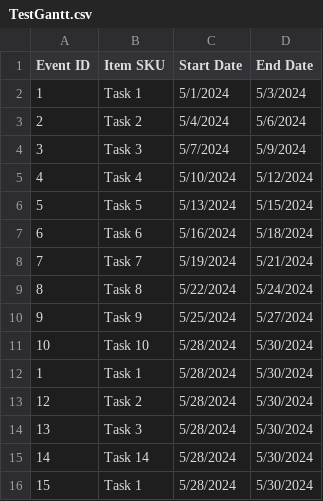
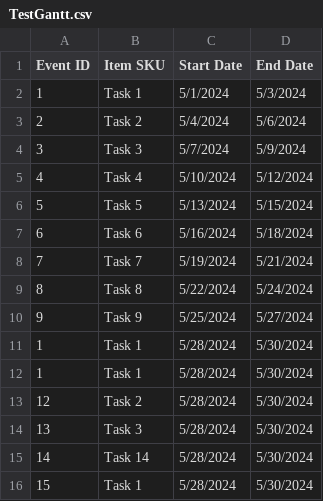
Before and after one commit to BCCWSIM/gantt-clicktasklist, a CSV file: TestGantt.csv, drawn as a sheet.

Commit message:
Update TestGantt.csv

```diff
--- a/TestGantt.csv
+++ b/TestGantt.csv
@@ -10,3 +10,3 @@
 9,Task 9,5/25/2024,5/27/2024
-10,Task 10,5/28/2024,5/30/2024
+1,Task 1,5/28/2024,5/30/2024
 1,Task 1,5/28/2024,5/30/2024
```
